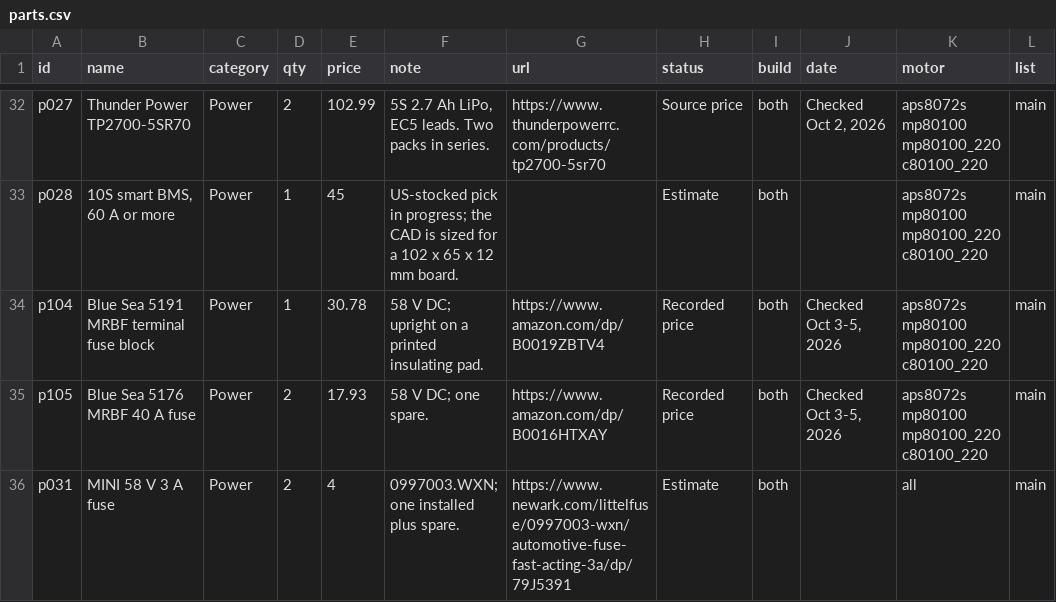
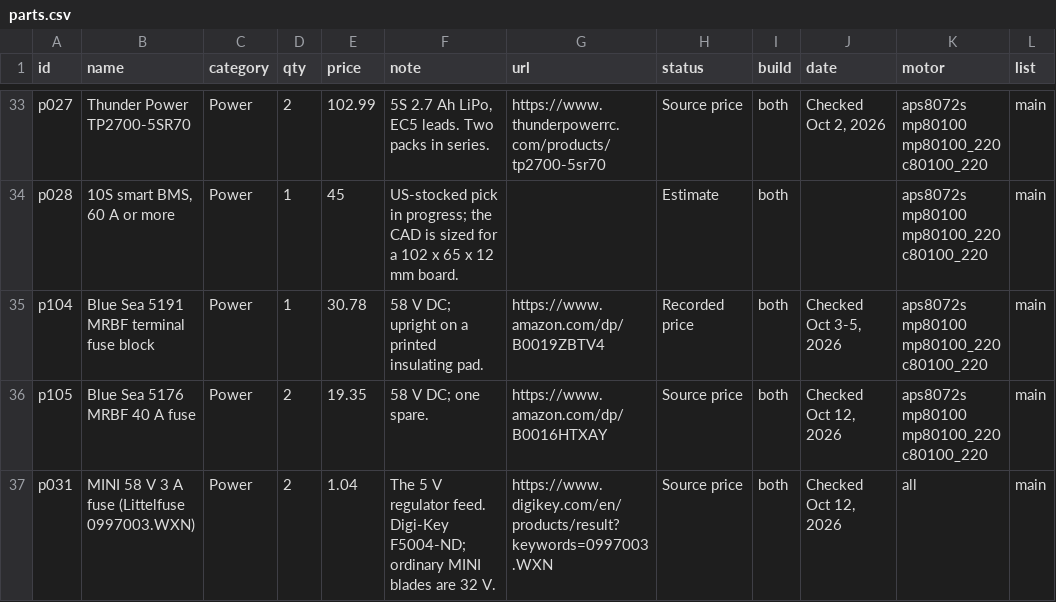
Before and after one commit to TrentIndeed/kinetiqgym, a CSV file: site/data/parts.csv, drawn as a sheet; only a part is shown, gaps mark what is left out; the diff covers the shown part only.

```diff
--- a/site/data/parts.csv
+++ b/site/data/parts.csv
@@ -34,3 +35,3 @@ p028,"10S smart BMS, 60 A or more",Power,1,45,US-stocked pick in progress; the C
 p104,Blue Sea 5191 MRBF terminal fuse block,Power,1,30.78,58 V DC; upright on a printed insulating pad.,https://www.amazon.com/dp/B0019ZBTV4,Recorded price,both,"Checked Oct 3-5, 2026",aps8072s mp80100 mp80100_220 c80100_220,main
-p105,Blue Sea 5176 MRBF 40 A fuse,Power,2,17.93,58 V DC; one spare.,https://www.amazon.com/dp/B0016HTXAY,Recorded price,both,"Checked Oct 3-5, 2026",aps8072s mp80100 mp80100_220 c80100_220,main
-p031,MINI 58 V 3 A fuse,Power,2,4,0997003.WXN; one installed plus spare.,https://www.newark.com/littelfuse/0997003-wxn/automotive-fuse-fast-acting-3a/dp/79J5391,Estimate,both,,all,main
+p105,Blue Sea 5176 MRBF 40 A fuse,Power,2,19.35,58 V DC; one spare.,https://www.amazon.com/dp/B0016HTXAY,Source price,both,"Checked Oct 12, 2026",aps8072s mp80100 mp80100_220 c80100_220,main
+p031,MINI 58 V 3 A fuse (Littelfuse 0997003.WXN),Power,2,1.04,The 5 V regulator feed. Digi-Key F5004-ND; ordinary MINI blades are 32 V.,https://www.digikey.com/en/products/result?keywords=0997003.WXN,Source price,both,"Checked Oct 12, 2026",all,main
```
Also changed, not shown: 1 added row and 36 edited cells elsewhere in this file, 1 other file.
